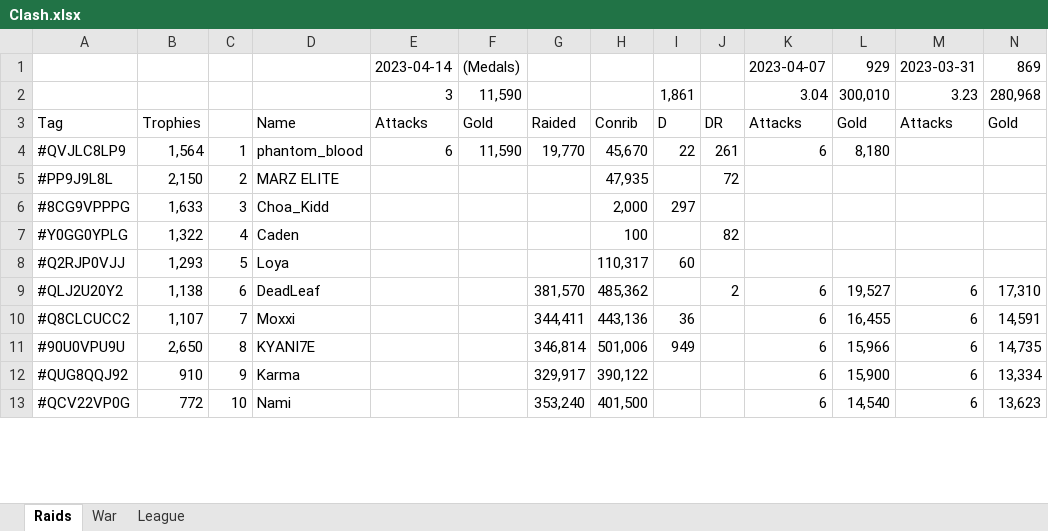
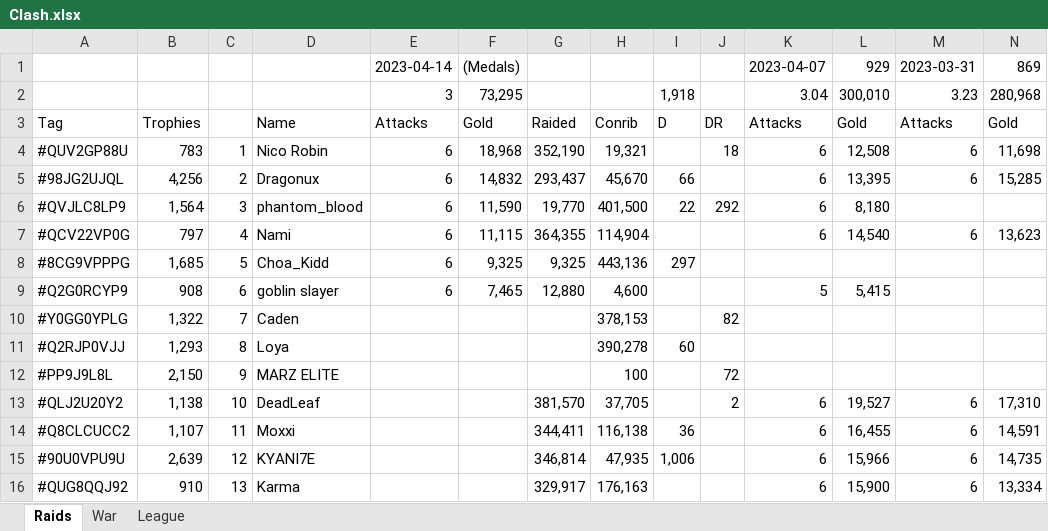
Before and after one commit to KYANI7E/Clans, an Excel workbook: Clash.xlsx, sheet Raids, drawn as a sheet; only a part is shown; values as stored, in another font and other column widths than the file's, no cell formats; removed rows and columns are numbered as before the commit, all else as after; rows hold the shown columns only; the diff covers the shown part only; the diff names each change by its address in the sheet, - before the commit and + after, or states it on an @@ line.

Commit message:
updating the clash file from bat manual run

```diff
--- a/Clash.xlsx (sheet Raids)
+++ b/Clash.xlsx (sheet Raids)
-F2: 11,590
+F2: 73,295
-I2: 1,861
+I2: 1,918
+row 4: #QUV2GP88U | 783 | 1 | Nico Robin | 6 | 18,968 | 352,190 | 19,321 |  | 18 | 6 | 12,508 | 6 | 11,698
+row 5: #98JG2UJQL | 4,256 | 2 | Dragonux | 6 | 14,832 | 293,437 | 45,670 | 66 |  | 6 | 13,395 | 6 | 15,285
-C6: 1
+C6: 3
-H6: 45,670
+H6: 401,500
-J6: 261
+J6: 292
-row 5: #PP9J9L8L | 2,150 | 2 | MARZ ELITE |  |  |  | 47,935 |  | 72
+row 7: #QCV22VP0G | 797 | 4 | Nami | 6 | 11,115 | 364,355 | 114,904 |  |  | 6 | 14,540 | 6 | 13,623
-B8: 1,633
+B8: 1,685
-C8: 3
+C8: 5
-E8: (empty)
+E8: 6
-F8: (empty)
+F8: 9,325
-G8: (empty)
+G8: 9,325
-H8: 2,000
+H8: 443,136
+row 9: #Q2G0RCYP9 | 908 | 6 | goblin slayer | 6 | 7,465 | 12,880 | 4,600 |  |  | 5 | 5,415
-C10: 4
+C10: 7
-H10: 100
+H10: 378,153
-C11: 5
+C11: 8
-H11: 110,317
+H11: 390,278
+row 12: #PP9J9L8L | 2,150 | 9 | MARZ ELITE |  |  |  | 100 |  | 72
-C13: 6
+C13: 10
-H13: 485,362
+H13: 37,705
-C14: 7
+C14: 11
-H14: 443,136
+H14: 116,138
-B15: 2,650
+B15: 2,639
-C15: 8
+C15: 12
-H15: 501,006
+H15: 47,935
-I15: 949
+I15: 1,006
-C16: 9
+C16: 13
-H16: 390,122
+H16: 176,163
-row 13: #QCV22VP0G | 772 | 10 | Nami |  |  | 353,240 | 401,500 |  |  | 6 | 14,540 | 6 | 13,623
```
Also changed, not shown: 4 added rows, 7 removed rows and 55 edited cells elsewhere in this sheet, sheet War, cell formats.
